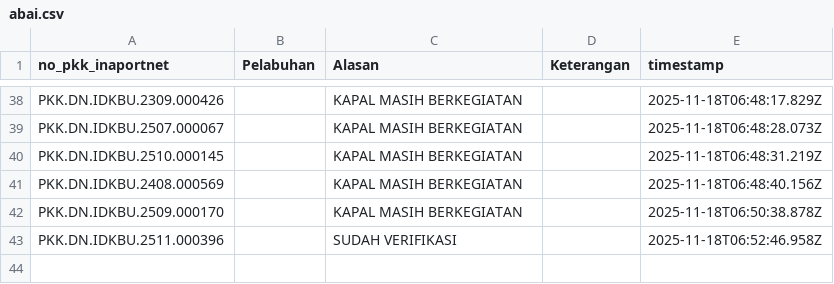
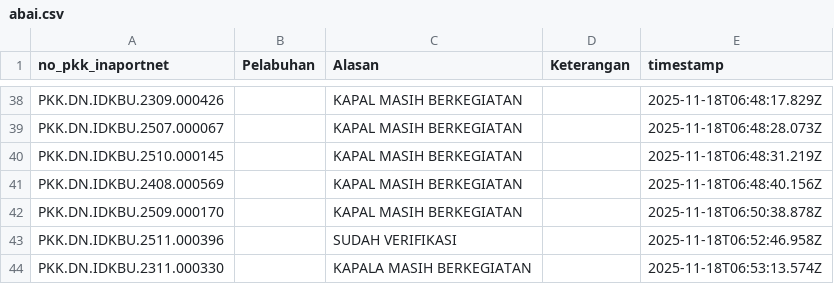
Before and after one commit to Hadi197/Outstanding, a CSV file: abai.csv, drawn as a sheet; only a part is shown, gaps mark what is left out; the diff names each change by its address in the sheet, - before the commit and + after, or states it on an @@ line.

Commit message:
Update abai.csv - 2025-11-18T06:53:13.620Z

```diff
--- a/abai.csv
+++ b/abai.csv
+row 44: PKK.DN.IDKBU.2311.000330 |  | KAPALA MASIH BERKEGIATAN |  | 2025-11-18T06:53:13.574Z
```
